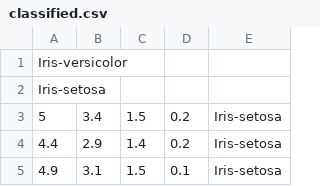
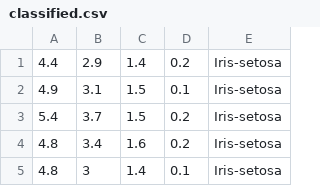
Before and after one commit to romiget/Advanced-Programming-1-ex2, a CSV file: Server Side/cmake-build-debug/classified.csv, drawn as a sheet; only a part is shown; the shorter side is filled out with more unchanged rows; the diff names each change by its address in the sheet, - before the commit and + after, or states it on an @@ line.

```diff
--- a/Server Side/cmake-build-debug/classified.csv
+++ b/Server Side/cmake-build-debug/classified.csv
-row 1: Iris-versicolor
-row 2: Iris-setosa
-row 3: 5 | 3.4 | 1.5 | 0.2 | Iris-setosa
```
Also changed, not shown: 2 other files.
